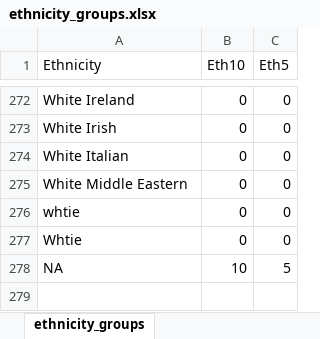
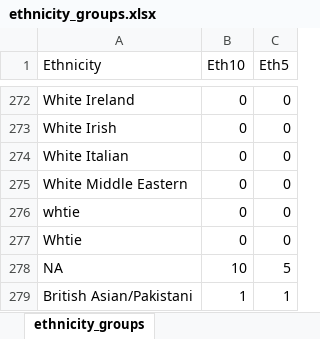
Before and after one commit to Exeter-Diabetes/Julieanne-Pedro-MODY-Referrals, an Excel workbook: ethnicity_groups.xlsx, sheet ethnicity_groups, drawn as a sheet; only a part is shown, gaps mark what is left out; values as stored, in another font and other column widths than the file's, no borders; the diff names each change by its address in the sheet, - before the commit and + after, or states it on an @@ line.

Commit message:
Added one extra ethnicity label.

```diff
--- a/ethnicity_groups.xlsx (sheet ethnicity_groups)
+++ b/ethnicity_groups.xlsx (sheet ethnicity_groups)
+row 279: British Asian/Pakistani | 1 | 1
```
